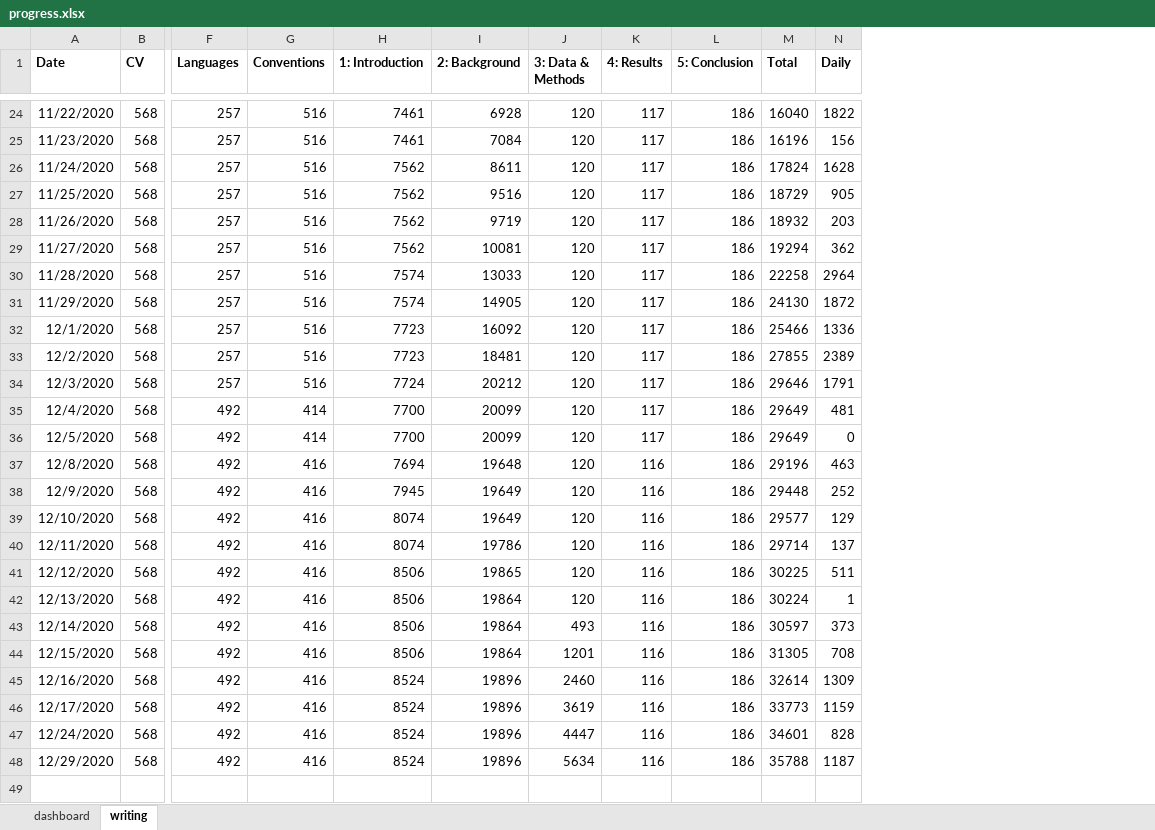
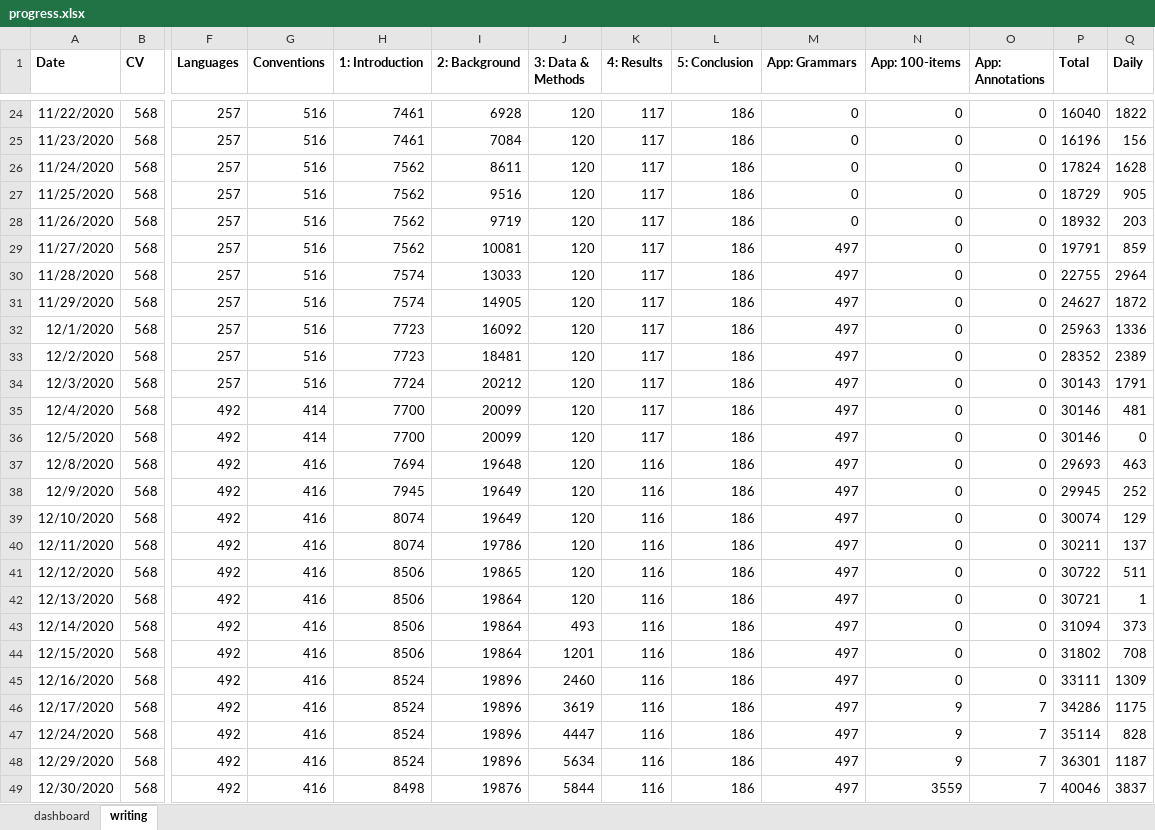
Before and after one commit to dwhieb/dissertation, an Excel workbook: thesis/progress.xlsx, sheet writing, drawn as a sheet; only a part is shown, gaps mark what is left out; values as stored, in another font and other column widths than the file's, no borders; table styles not drawn; addresses are those after the commit; rows hold the shown columns only; the diff covers the shown part only; the diff names each change by its address in the sheet, - before the commit and + after, or states it on an @@ line.

Commit message:
Appendix: 100-item samples

```diff
--- a/thesis/progress.xlsx (sheet writing)
+++ b/thesis/progress.xlsx (sheet writing)
+column M (App: Grammars), rows 24-48: 0 | 0 | 0 | 0 | 0 | 497 | 497 | 497 | 497 | 497 | 497 | 497 | 497 | 497 | 497 | 497 | 497 | 497 | 497 | 497 | 497 | 497 | 497 | 497 | 497
+column N (App: 100-items), rows 24-48: 0 | 0 | 0 | 0 | 0 | 0 | 0 | 0 | 0 | 0 | 0 | 0 | 0 | 0 | 0 | 0 | 0 | 0 | 0 | 0 | 0 | 0 | 9 | 9 | 9
+column O (App: Annotations), rows 24-48: 0 | 0 | 0 | 0 | 0 | 0 | 0 | 0 | 0 | 0 | 0 | 0 | 0 | 0 | 0 | 0 | 0 | 0 | 0 | 0 | 0 | 0 | 7 | 7 | 7
-P29 (Total): 19294
+P29 (Total): 19791
-Q29 (Daily): 362
+Q29 (Daily): 859
-P30 (Total): 22258
+P30 (Total): 22755
-P31 (Total): 24130
+P31 (Total): 24627
-P32 (Total): 25466
+P32 (Total): 25963
-P33 (Total): 27855
+P33 (Total): 28352
-P34 (Total): 29646
+P34 (Total): 30143
-P35:P36 (Total): 29649
+P35:P36 (Total): 30146
-P37 (Total): 29196
+P37 (Total): 29693
-P38 (Total): 29448
+P38 (Total): 29945
-P39 (Total): 29577
+P39 (Total): 30074
-P40 (Total): 29714
+P40 (Total): 30211
-P41 (Total): 30225
+P41 (Total): 30722
-P42 (Total): 30224
+P42 (Total): 30721
-P43 (Total): 30597
+P43 (Total): 31094
-P44 (Total): 31305
+P44 (Total): 31802
-P45 (Total): 32614
+P45 (Total): 33111
-P46 (Total): 33773
+P46 (Total): 34286
-Q46 (Daily): 1159
+Q46 (Daily): 1175
-P47 (Total): 34601
+P47 (Total): 35114
-P48 (Total): 35788
+P48 (Total): 36301
+row 49: 12/30/2020 | 568 | 492 | 416 | 8498 | 19876 | 5844 | 116 | 186 | 497 | 3559 | 7 | 40046 | 3837
```
Also changed, not shown: 7 edited cells elsewhere in this sheet, formulas that keep their value, charts or pictures, 8 other files.
